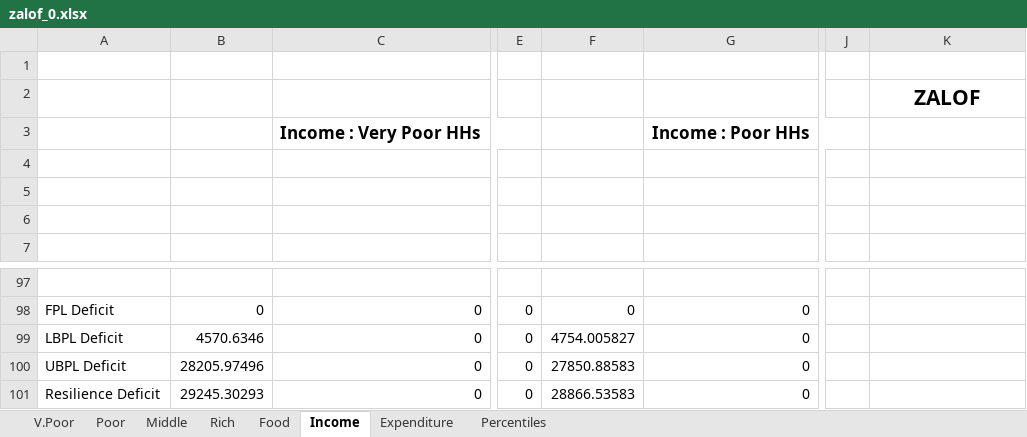
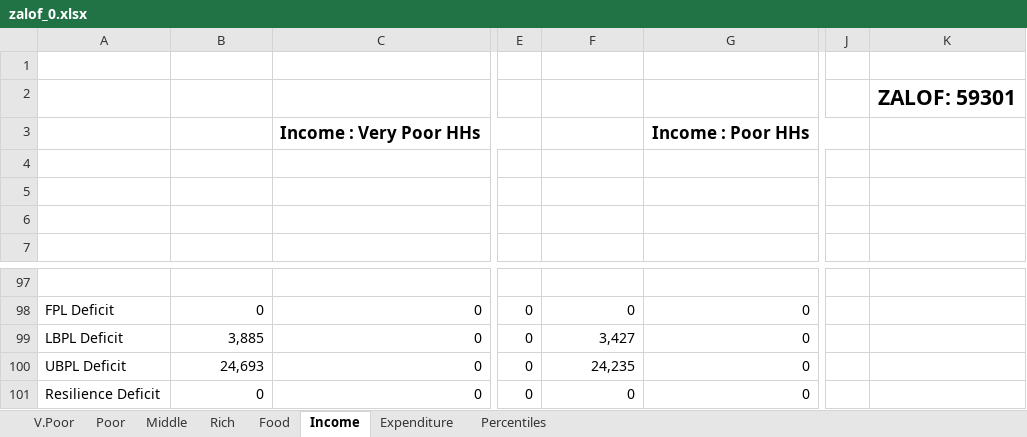
Before and after one commit to CharlesRethman/HEA-ZA-Spreadsheets, an Excel workbook: zalof_0.xlsx, sheet Income, drawn as a sheet; only a part is shown, gaps mark what is left out; values as stored, in another font and other column widths than the file's, no borders; charts and pictures not drawn; the diff covers the shown part only; the diff names each change by its address in the sheet, - before the commit and + after, or states it on an @@ line.

```diff
--- a/zalof_0.xlsx (sheet Income)
+++ b/zalof_0.xlsx (sheet Income)
-K2: ZALOF
+K2: ZALOF: 59301
-B99: 4570.6346
+B99: 3,885
-F99: 4754.005827
+F99: 3,427
-B100: 28205.97496
+B100: 24,693
-F100: 27850.88583
+F100: 24,235
-B101: 29245.30293
+B101: 0
-F101: 28866.53583
+F101: 0
```
Also changed, not shown: 11 added rows, 11 removed rows and 54 edited cells elsewhere in this sheet, sheet Percentiles, sheet Poor, sheet Middle, sheet V.Poor, sheet Rich, sheet Expenditure, 1 more sheet, formulas that keep their value, charts or pictures, zakhc_0.xlsx, zaloi_0.xlsx, 4 other files.
